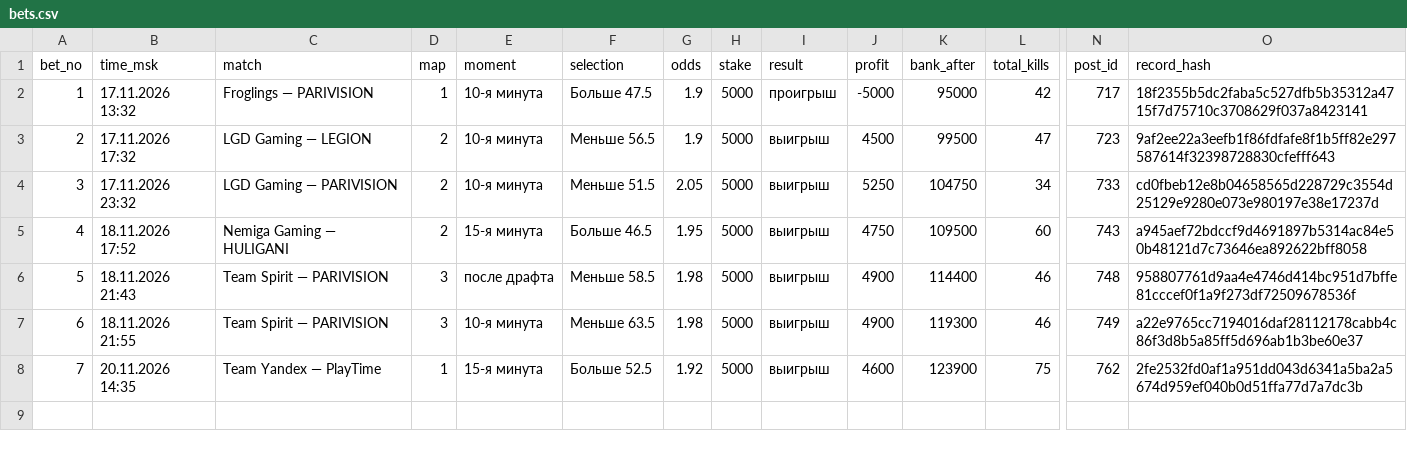
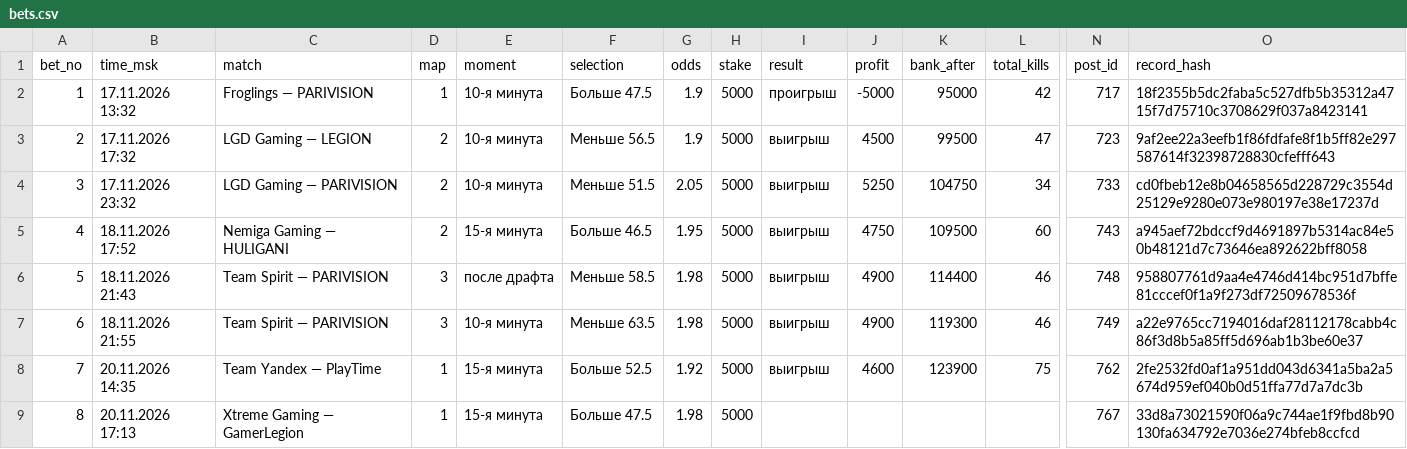
Before and after one commit to skyaibets/archive, a CSV file: bets.csv, drawn as a sheet; only a part is shown, gaps mark what is left out; rows hold the shown columns only; the diff names each change by its address in the sheet, - before the commit and + after, or states it on an @@ line.

Commit message:
ledger: 156 records

```diff
--- a/bets.csv
+++ b/bets.csv
+row 9: 8 | 20.11.2026 17:13 | Xtreme Gaming — GamerLegion | 1 | 15-я минута | Больше 47.5 | 1.98 | 5000 |  |  |  |  | 767 | 33d8a73021590f06a9c744ae1f9fbd8b90130fa634792e7036e274bfeb8ccfcd
```
Also changed, not shown: 6 other files.
